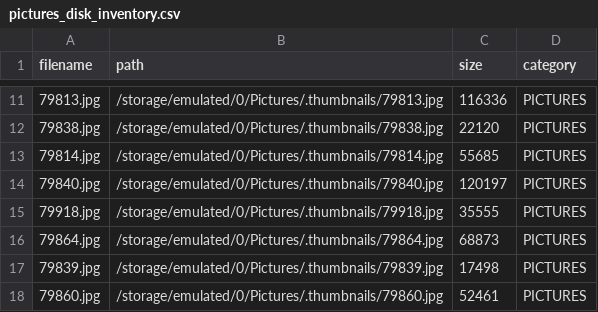
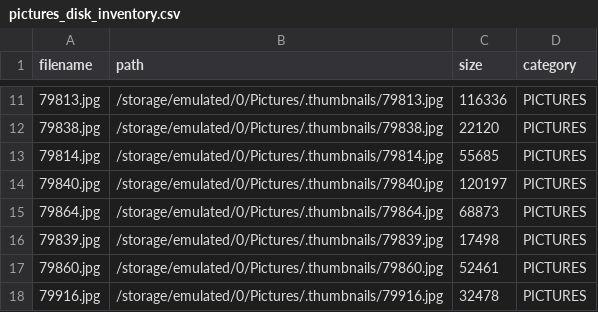
Before and after one commit to XLXX19801999/a, a CSV file: devices/SM-A505FN_0e92a044c642948b/pictures_disk_inventory.csv, drawn as a sheet; only a part is shown, gaps mark what is left out; the shorter side is filled out with more unchanged rows; the diff names each change by its address in the sheet, - before the commit and + after, or states it on an @@ line.

Commit message:
Sync automated update: devices/SM-A505FN_0e92a044c642948b/pictures_disk_inventory.csv

```diff
--- a/devices/SM-A505FN_0e92a044c642948b/pictures_disk_inventory.csv
+++ b/devices/SM-A505FN_0e92a044c642948b/pictures_disk_inventory.csv
-row 15: 79918.jpg | /storage/emulated/0/Pictures/.thumbnails/79918.jpg | 35555 | PICTURES
```
